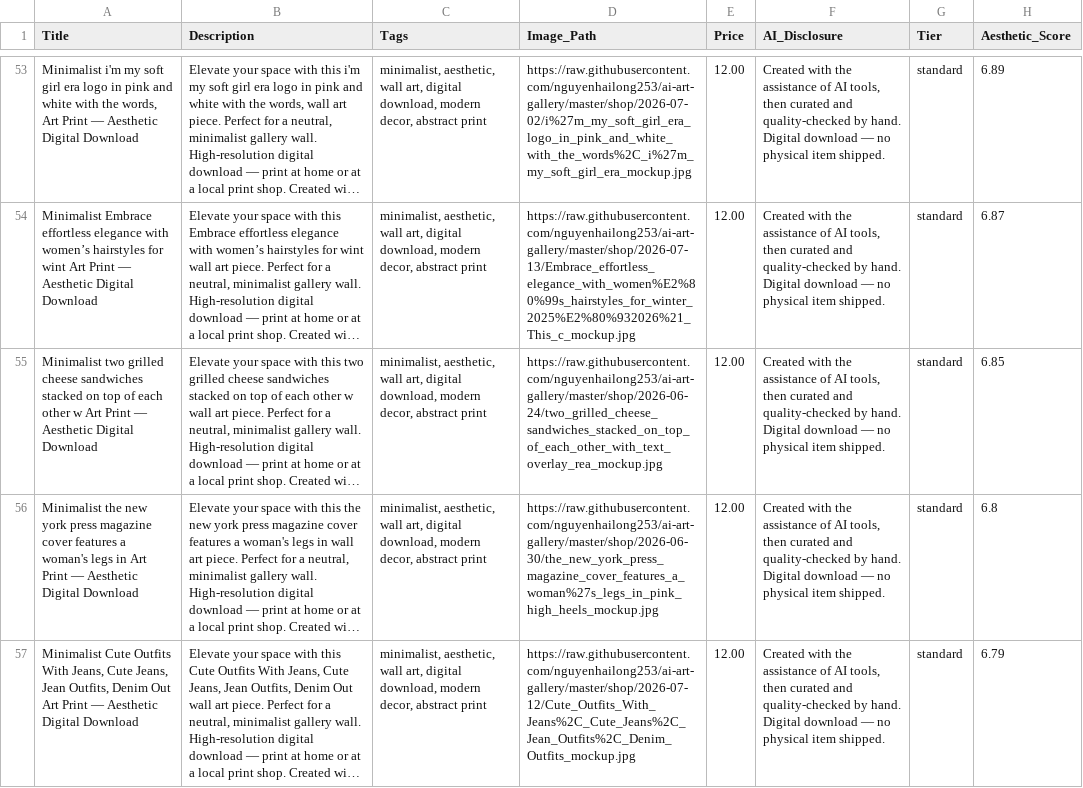
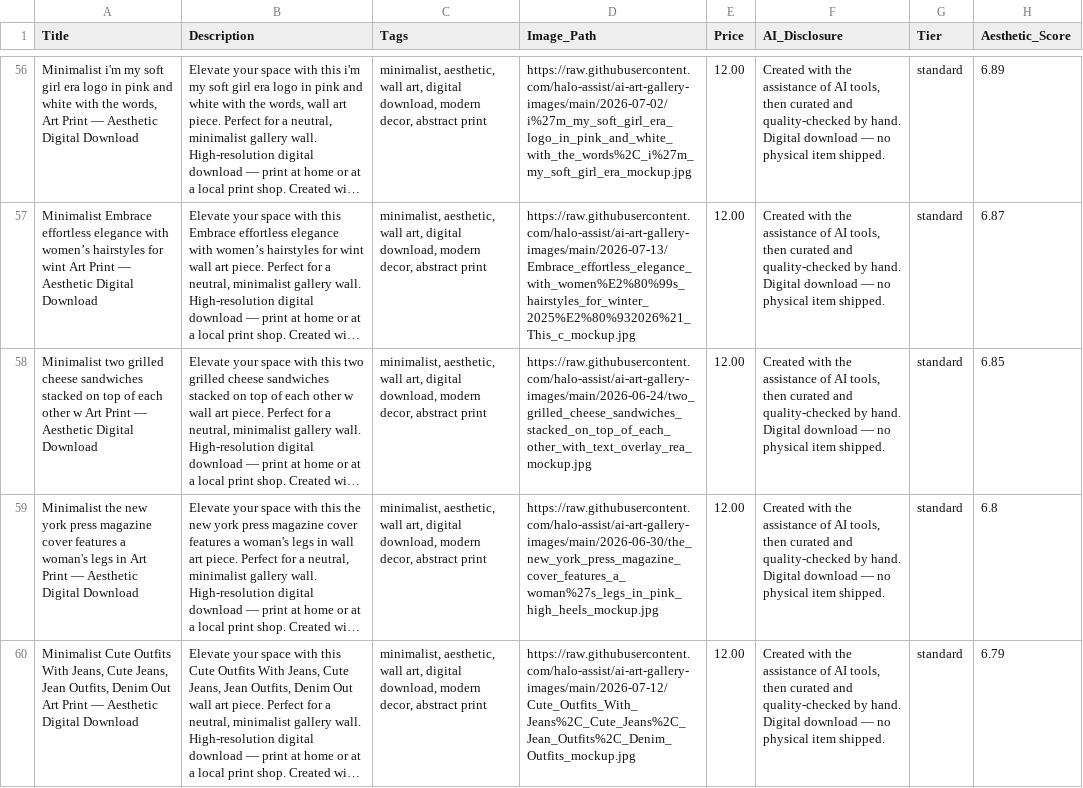
Before and after one commit to halo-assist/ai-art-gallery-images, a CSV file: etsy_batch_import.csv, drawn as a sheet; only a part is shown, gaps mark what is left out; long unchanged cells end in …; addresses are those after the commit; the diff covers the shown part only; the diff names each change by its address in the sheet, - before the commit and + after, or states it on an @@ line.

Commit message:
Publish weekly Etsy pool export (2026-08-24): 71 listings, 3 new mockups (2026-08-23/24), fix CSV URLs to public images repo base

```diff
--- a/etsy_batch_import.csv
+++ b/etsy_batch_import.csv
-D56 (Image_Path): https://raw.githubusercontent.com/nguyenhailong253/ai-art-gallery/master/shop/2026-07-02/i%27m_my_soft_girl_era_logo_in_pink_and_white_with_the_words%2C_i%27m_my_soft_girl_era_mockup.jpg
+D56 (Image_Path): https://raw.githubusercontent.com/halo-assist/ai-art-gallery-images/main/2026-07-02/i%27m_my_soft_girl_era_logo_in_pink_and_white_with_the_words%2C_i%27m_my_soft_girl_era_mockup.jpg
-D57 (Image_Path): https://raw.githubusercontent.com/nguyenhailong253/ai-art-gallery/master/shop/2026-07-13/Embrace_effortless_elegance_with_women%E2%80%99s_hairstyles_for_winter_2025%E2%80%932026%21_This_c_mockup.jpg
+D57 (Image_Path): https://raw.githubusercontent.com/halo-assist/ai-art-gallery-images/main/2026-07-13/Embrace_effortless_elegance_with_women%E2%80%99s_hairstyles_for_winter_2025%E2%80%932026%21_This_c_mockup.jpg
-D58 (Image_Path): https://raw.githubusercontent.com/nguyenhailong253/ai-art-gallery/master/shop/2026-06-24/two_grilled_cheese_sandwiches_stacked_on_top_of_each_other_with_text_overlay_rea_mockup.jpg
+D58 (Image_Path): https://raw.githubusercontent.com/halo-assist/ai-art-gallery-images/main/2026-06-24/two_grilled_cheese_sandwiches_stacked_on_top_of_each_other_with_text_overlay_rea_mockup.jpg
-D59 (Image_Path): https://raw.githubusercontent.com/nguyenhailong253/ai-art-gallery/master/shop/2026-06-30/the_new_york_press_magazine_cover_features_a_woman%27s_legs_in_pink_high_heels_mockup.jpg
+D59 (Image_Path): https://raw.githubusercontent.com/halo-assist/ai-art-gallery-images/main/2026-06-30/the_new_york_press_magazine_cover_features_a_woman%27s_legs_in_pink_high_heels_mockup.jpg
-D60 (Image_Path): https://raw.githubusercontent.com/nguyenhailong253/ai-art-gallery/master/shop/2026-07-12/Cute_Outfits_With_Jeans%2C_Cute_Jeans%2C_Jean_Outfits%2C_Denim_Outfits_mockup.jpg
+D60 (Image_Path): https://raw.githubusercontent.com/halo-assist/ai-art-gallery-images/main/2026-07-12/Cute_Outfits_With_Jeans%2C_Cute_Jeans%2C_Jean_Outfits%2C_Denim_Outfits_mockup.jpg
```
Also changed, not shown: 3 added rows and 63 edited cells elsewhere in this file, 3 other files.
